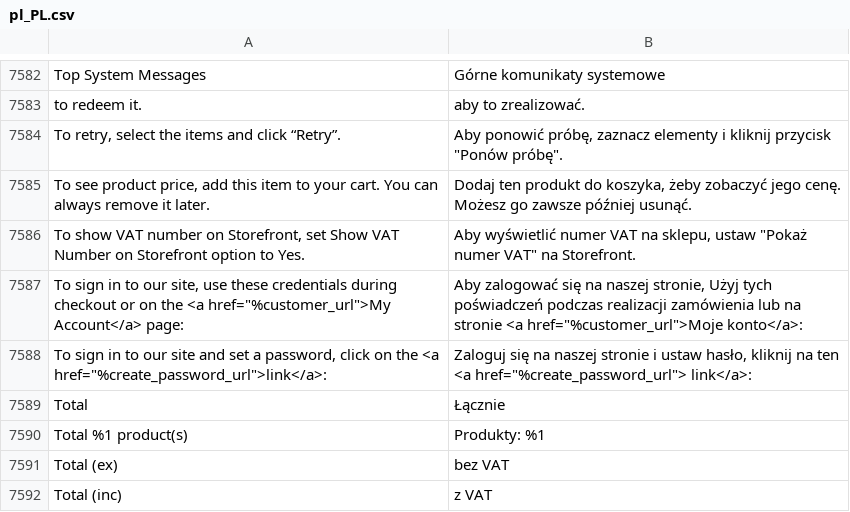
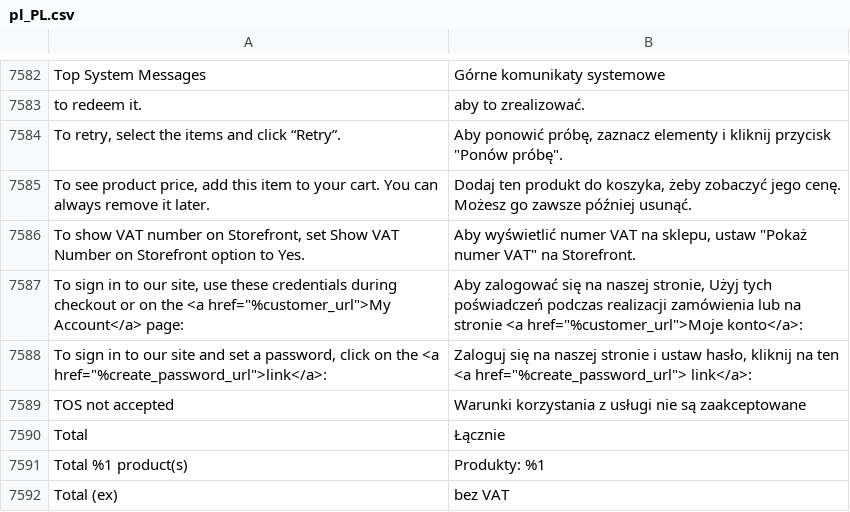
Before and after one commit to GARDENLAWN/hyvatheme, a CSV file: i18n/pl_PL.csv, drawn as a sheet; only a part is shown, gaps mark what is left out; the shorter side is filled out with more unchanged rows; the diff names each change by its address in the sheet, - before the commit and + after, or states it on an @@ line.

Commit message:
Init

```diff
--- a/i18n/pl_PL.csv
+++ b/i18n/pl_PL.csv
+row 7589: TOS not accepted | Warunki korzystania z usługi nie są zaakceptowane
```
